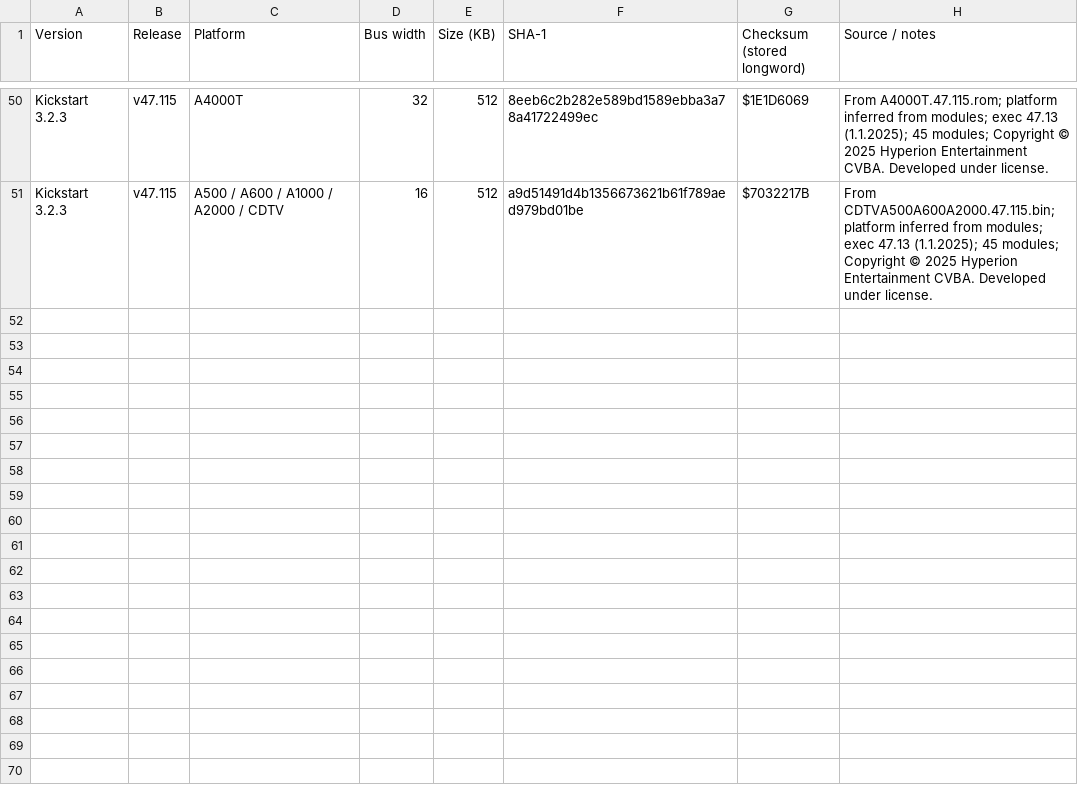
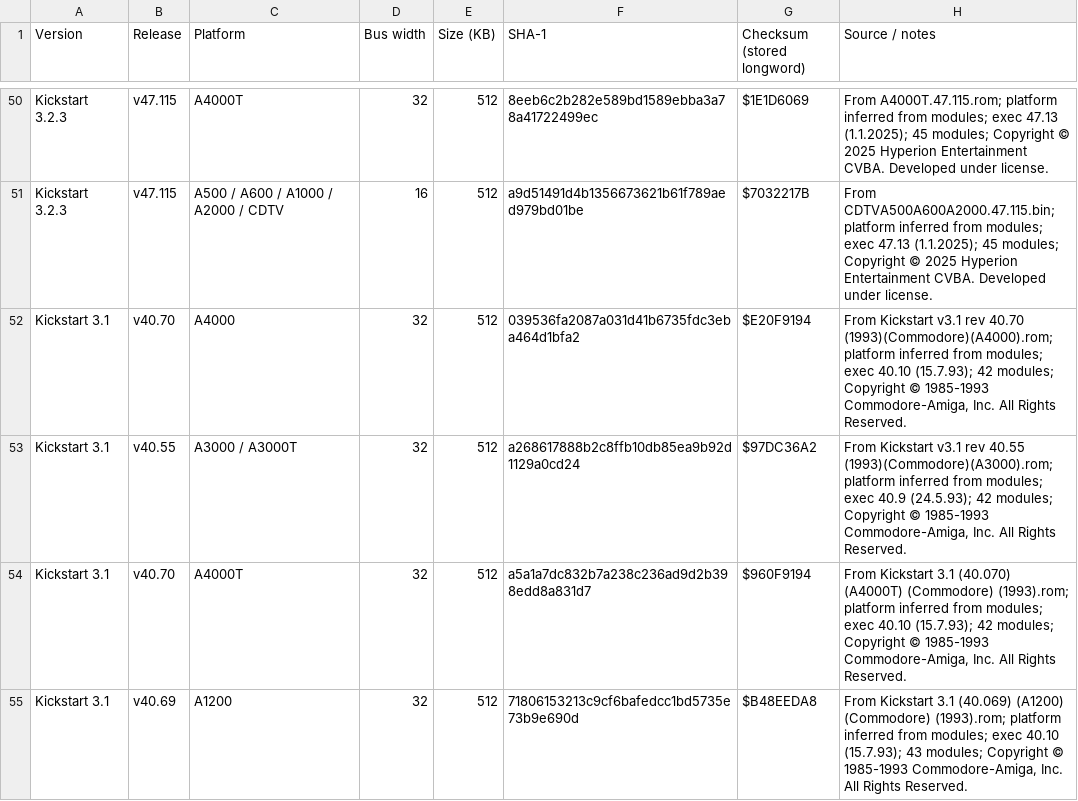
Before and after one commit to thepillock/kicktart, a CSV file: known-kickstarts.csv, drawn as a sheet; only a part is shown, gaps mark what is left out; the diff names each change by its address in the sheet, - before the commit and + after, or states it on an @@ line.

Commit message:
Update known-kickstarts.csv

```diff
--- a/known-kickstarts.csv
+++ b/known-kickstarts.csv
+row 52: Kickstart 3.1 | v40.70 | A4000 | 32 | 512 | 039536fa2087a031d41b6735fdc3eba464d1bfa2 | $E20F9194 | From Kickstart v3.1 rev 40.70 (1993)(Commodore)(A4000).rom; platform inferred from modules; exec 40.10 (15.7.93); 42 modules; Copyright © 1985-1993 Commodore-Amiga, Inc. All Rights Reserved.
+row 53: Kickstart 3.1 | v40.55 | A3000 / A3000T | 32 | 512 | a268617888b2c8ffb10db85ea9b92d1129a0cd24 | $97DC36A2 | From Kickstart v3.1 rev 40.55 (1993)(Commodore)(A3000).rom; platform inferred from modules; exec 40.9 (24.5.93); 42 modules; Copyright © 1985-1993 Commodore-Amiga, Inc. All Rights Reserved.
+row 54: Kickstart 3.1 | v40.70 | A4000T | 32 | 512 | a5a1a7dc832b7a238c236ad9d2b398edd8a831d7 | $960F9194 | From Kickstart 3.1 (40.070) (A4000T) (Commodore) (1993).rom; platform inferred from modules; exec 40.10 (15.7.93); 42 modules; Copyright © 1985-1993 Commodore-Amiga, Inc. All Rights Reserved.
+row 55: Kickstart 3.1 | v40.69 | A1200 | 32 | 512 | 71806153213c9cf6bafedcc1bd5735e73b9e690d | $B48EEDA8 | From Kickstart 3.1 (40.069) (A1200) (Commodore) (1993).rom; platform inferred from modules; exec 40.10 (15.7.93); 43 modules; Copyright © 1985-1993 Commodore-Amiga, Inc. All Rights Reserved.
```
